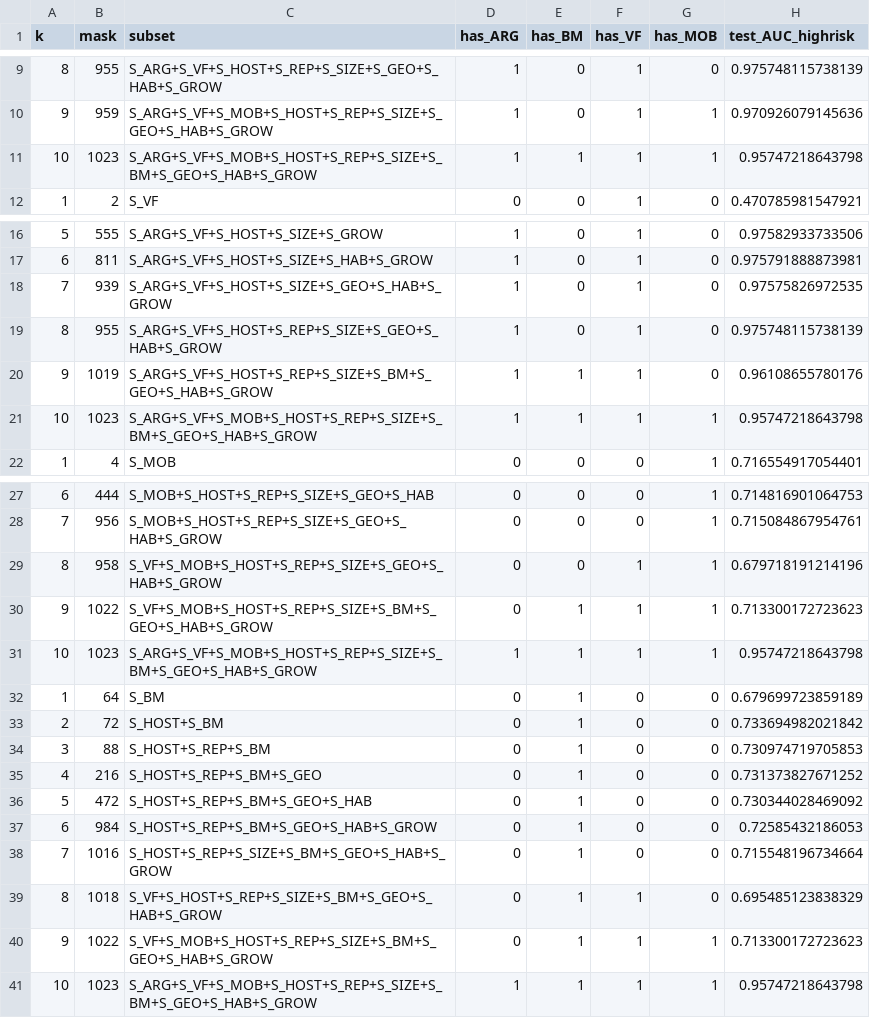
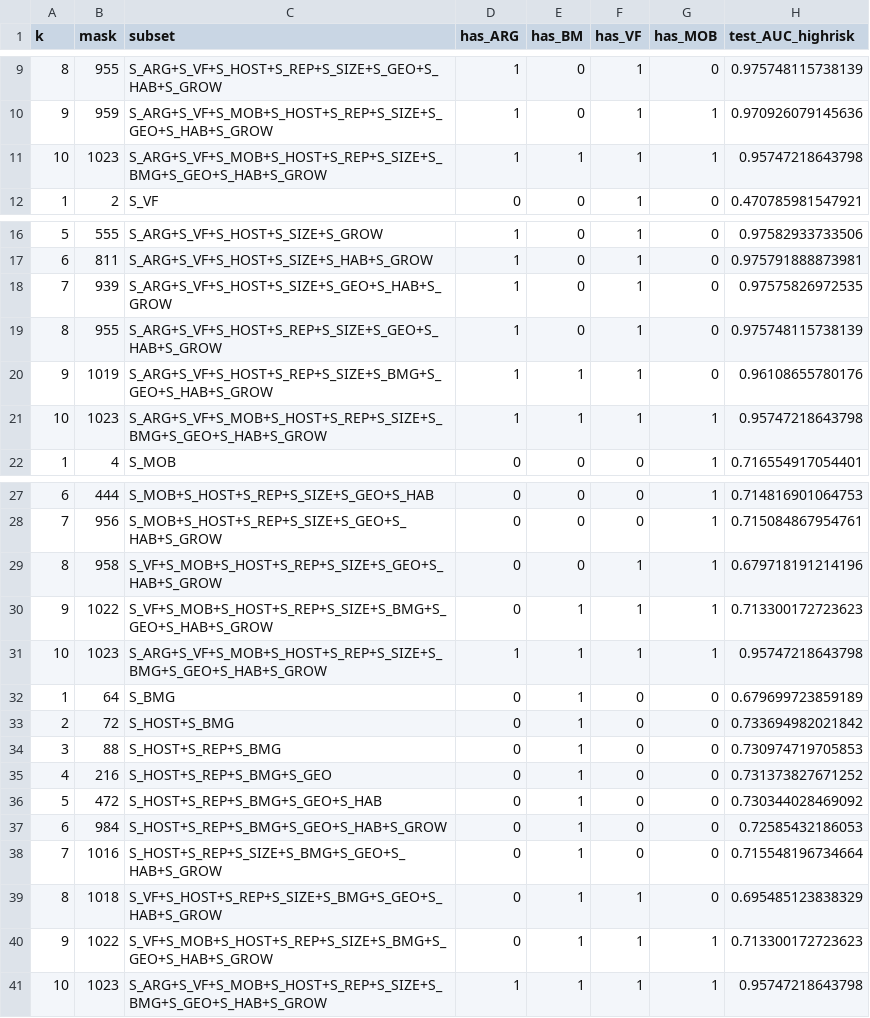
Before and after one commit to LLQ95/PlasRisk, a CSV file: scripts/tables/tab_best_subset_by_k_outcome.csv, drawn as a sheet; only a part is shown, gaps mark what is left out; the diff names each change by its address in the sheet, - before the commit and + after, or states it on an @@ line.

```diff
--- a/scripts/tables/tab_best_subset_by_k_outcome.csv
+++ b/scripts/tables/tab_best_subset_by_k_outcome.csv
-C11 (subset): S_ARG+S_VF+S_MOB+S_HOST+S_REP+S_SIZE+S_BM+S_GEO+S_HAB+S_GROW
+C11 (subset): S_ARG+S_VF+S_MOB+S_HOST+S_REP+S_SIZE+S_BMG+S_GEO+S_HAB+S_GROW
-C20 (subset): S_ARG+S_VF+S_HOST+S_REP+S_SIZE+S_BM+S_GEO+S_HAB+S_GROW
+C20 (subset): S_ARG+S_VF+S_HOST+S_REP+S_SIZE+S_BMG+S_GEO+S_HAB+S_GROW
-C21 (subset): S_ARG+S_VF+S_MOB+S_HOST+S_REP+S_SIZE+S_BM+S_GEO+S_HAB+S_GROW
+C21 (subset): S_ARG+S_VF+S_MOB+S_HOST+S_REP+S_SIZE+S_BMG+S_GEO+S_HAB+S_GROW
-C30 (subset): S_VF+S_MOB+S_HOST+S_REP+S_SIZE+S_BM+S_GEO+S_HAB+S_GROW
+C30 (subset): S_VF+S_MOB+S_HOST+S_REP+S_SIZE+S_BMG+S_GEO+S_HAB+S_GROW
-C31 (subset): S_ARG+S_VF+S_MOB+S_HOST+S_REP+S_SIZE+S_BM+S_GEO+S_HAB+S_GROW
+C31 (subset): S_ARG+S_VF+S_MOB+S_HOST+S_REP+S_SIZE+S_BMG+S_GEO+S_HAB+S_GROW
-C32 (subset): S_BM
+C32 (subset): S_BMG
-C33 (subset): S_HOST+S_BM
+C33 (subset): S_HOST+S_BMG
-C34 (subset): S_HOST+S_REP+S_BM
+C34 (subset): S_HOST+S_REP+S_BMG
-C35 (subset): S_HOST+S_REP+S_BM+S_GEO
+C35 (subset): S_HOST+S_REP+S_BMG+S_GEO
-C36 (subset): S_HOST+S_REP+S_BM+S_GEO+S_HAB
+C36 (subset): S_HOST+S_REP+S_BMG+S_GEO+S_HAB
-C37 (subset): S_HOST+S_REP+S_BM+S_GEO+S_HAB+S_GROW
+C37 (subset): S_HOST+S_REP+S_BMG+S_GEO+S_HAB+S_GROW
-C38 (subset): S_HOST+S_REP+S_SIZE+S_BM+S_GEO+S_HAB+S_GROW
+C38 (subset): S_HOST+S_REP+S_SIZE+S_BMG+S_GEO+S_HAB+S_GROW
-C39 (subset): S_VF+S_HOST+S_REP+S_SIZE+S_BM+S_GEO+S_HAB+S_GROW
+C39 (subset): S_VF+S_HOST+S_REP+S_SIZE+S_BMG+S_GEO+S_HAB+S_GROW
-C40 (subset): S_VF+S_MOB+S_HOST+S_REP+S_SIZE+S_BM+S_GEO+S_HAB+S_GROW
+C40 (subset): S_VF+S_MOB+S_HOST+S_REP+S_SIZE+S_BMG+S_GEO+S_HAB+S_GROW
-C41 (subset): S_ARG+S_VF+S_MOB+S_HOST+S_REP+S_SIZE+S_BM+S_GEO+S_HAB+S_GROW
+C41 (subset): S_ARG+S_VF+S_MOB+S_HOST+S_REP+S_SIZE+S_BMG+S_GEO+S_HAB+S_GROW
```
Also changed, not shown: data/locked_v1.1.1/external_case_control_challenge_scores_367.csv, data/locked_v1.1.1/locked_weight_vectors.csv, 46 other files.
